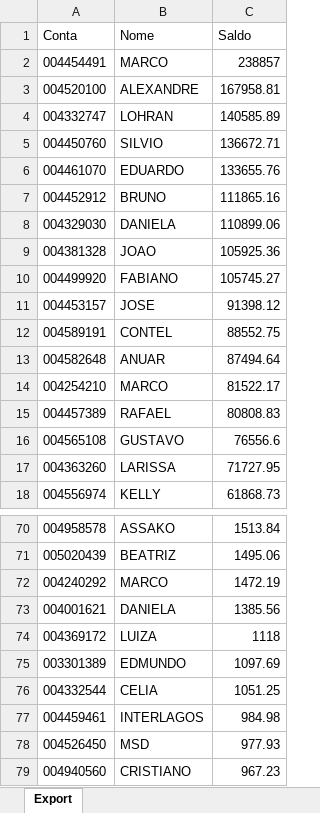
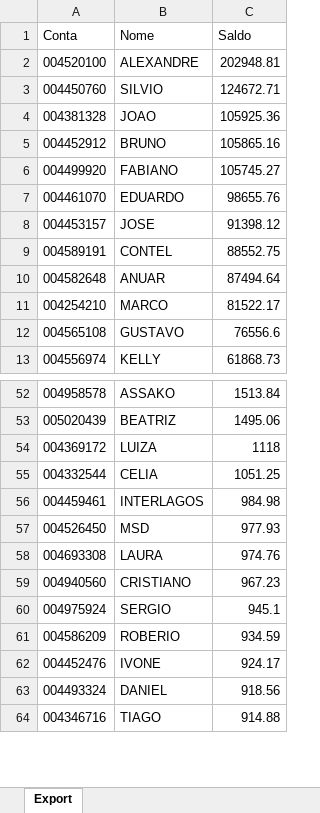
Before and after one commit to lauroteles/app_mesa_de_opera-es_corrigido, an Excel workbook: Saldo.xlsx, sheet Export, drawn as a sheet; only a part is shown, gaps mark what is left out; the shorter side is filled out with more unchanged rows; values as stored, in another font and other column widths than the file's, no borders; removed rows and columns are numbered as before the commit, all else as after; the diff covers the shown part only; the diff names each change by its address in the sheet, - before the commit and + after, or states it on an @@ line.

```diff
--- a/Saldo.xlsx (sheet Export)
+++ b/Saldo.xlsx (sheet Export)
-row 2: 004454491 | MARCO | 238857
-C2 (Saldo): 167958.81
+C2 (Saldo): 202948.81
-row 4: 004332747 | LOHRAN | 140585.89
-C3 (Saldo): 136672.71
+C3 (Saldo): 124672.71
-row 6: 004461070 | EDUARDO | 133655.76
-row 7: 004452912 | BRUNO | 111865.16
-row 8: 004329030 | DANIELA | 110899.06
+row 5: 004452912 | BRUNO | 105865.16
+row 7: 004461070 | EDUARDO | 98655.76
-row 15: 004457389 | RAFAEL | 80808.83
-row 17: 004363260 | LARISSA | 71727.95
-row 72: 004240292 | MARCO | 1472.19
-row 73: 004001621 | DANIELA | 1385.56
-row 75: 003301389 | EDMUNDO | 1097.69
+row 58: 004693308 | LAURA | 974.76
```
Also changed, not shown: 17 added rows, 19 removed rows and 3 edited cells elsewhere in this sheet.
